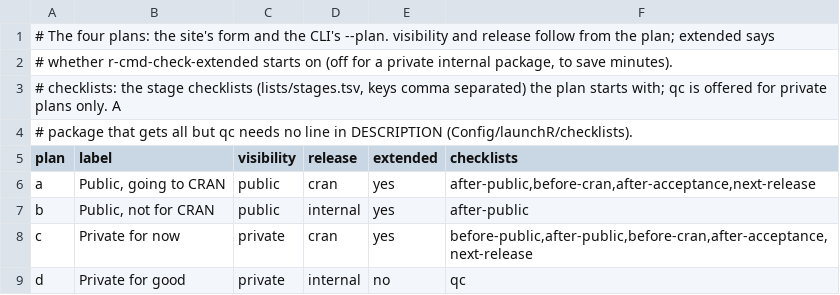
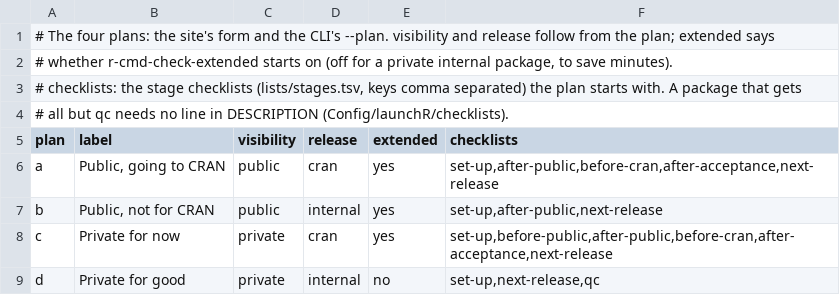
Before and after one commit to insightsurge/launchR, a TSV file: lists/plans.tsv, drawn as a sheet.

```diff
--- a/lists/plans.tsv
+++ b/lists/plans.tsv
@@ -2,8 +2,8 @@
 # whether r-cmd-check-extended starts on (off for a private internal package, to save minutes).
-# checklists: the stage checklists (lists/stages.tsv, keys comma separated) the plan starts with; qc is offered for private plans only. A
-# package that gets all but qc needs no line in DESCRIPTION (Config/launchR/checklists).
+# checklists: the stage checklists (lists/stages.tsv, keys comma separated) the plan starts with. A package that gets
+# all but qc needs no line in DESCRIPTION (Config/launchR/checklists).
 plan	label	visibility	release	extended	checklists
-a	Public, going to CRAN	public	cran	yes	after-public,before-cran,after-acceptance,next-release
-b	Public, not for CRAN	public	internal	yes	after-public
-c	Private for now	private	cran	yes	before-public,after-public,before-cran,after-acceptance,next-release
-d	Private for good	private	internal	no	qc
+a	Public, going to CRAN	public	cran	yes	set-up,after-public,before-cran,after-acceptance,next-release
+b	Public, not for CRAN	public	internal	yes	set-up,after-public,next-release
+c	Private for now	private	cran	yes	set-up,before-public,after-public,before-cran,after-acceptance,next-release
+d	Private for good	private	internal	no	set-up,next-release,qc
```
Also changed, not shown: lists/settings.tsv, lists/stages.tsv, 20 other files.
